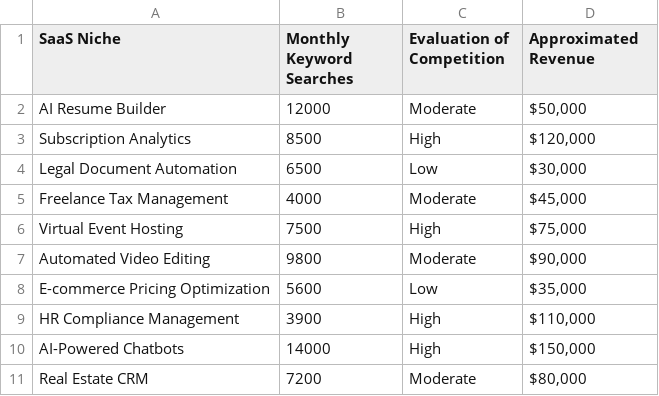
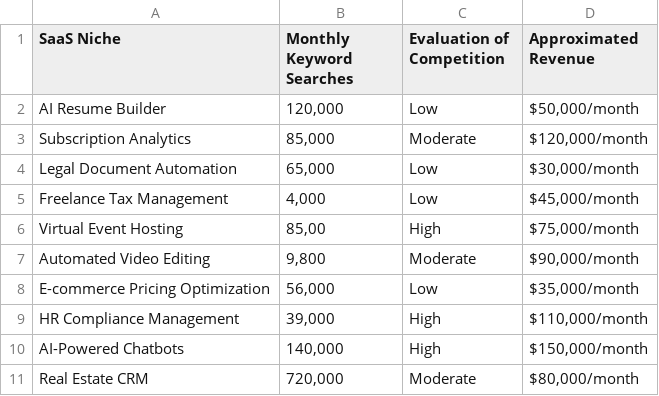
Before and after one commit to IcedCoffeeDrinker/SaaS_Insight_Engine, a CSV file: data/SaaS_Niche_opportunities_Example.csv, drawn as a sheet.

```diff
--- a/data/SaaS_Niche_opportunities_Example.csv
+++ b/data/SaaS_Niche_opportunities_Example.csv
@@ -1,11 +1,11 @@
 SaaS Niche,Monthly Keyword Searches,Evaluation of Competition,Approximated Revenue
-AI Resume Builder,12000,Moderate,"$50,000"
-Subscription Analytics,8500,High,"$120,000"
-Legal Document Automation,6500,Low,"$30,000"
-Freelance Tax Management,4000,Moderate,"$45,000"
-Virtual Event Hosting,7500,High,"$75,000"
-Automated Video Editing,9800,Moderate,"$90,000"
-E-commerce Pricing Optimization,5600,Low,"$35,000"
-HR Compliance Management,3900,High,"$110,000"
-AI-Powered Chatbots,14000,High,"$150,000"
-Real Estate CRM,7200,Moderate,"$80,000"
+AI Resume Builder,"120,000",Low,"$50,000/month"
+Subscription Analytics,"85,000",Moderate,"$120,000/month"
+Legal Document Automation,"65,000",Low,"$30,000/month"
+Freelance Tax Management,"4,000",Low,"$45,000/month"
+Virtual Event Hosting,"85,00",High,"$75,000/month"
+Automated Video Editing,"9,800",Moderate,"$90,000/month"
+E-commerce Pricing Optimization,"56,000",Low,"$35,000/month"
+HR Compliance Management,"39,000",High,"$110,000/month"
+AI-Powered Chatbots,"140,000",High,"$150,000/month"
+Real Estate CRM,"720,000",Moderate,"$80,000/month"
```
Also changed, not shown: 3 other files.
